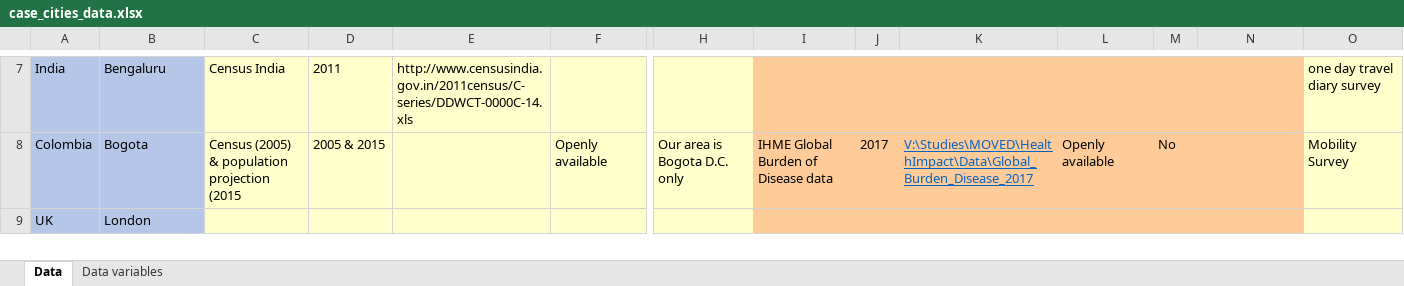
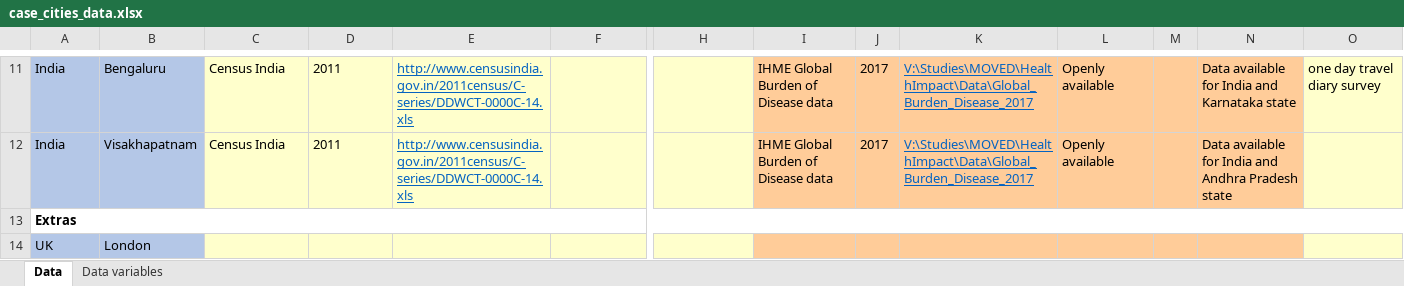
Before and after one commit to ITHIM/ITHIM-R, an Excel workbook: project_mgmt/case_cities_data.xlsx, sheet Data, drawn as a sheet; only a part is shown, gaps mark what is left out; values as stored, in another font and other column widths than the file's, no borders; removed rows and columns are numbered as before the commit, all else as after; rows hold the shown columns only; the diff covers the shown part only; the diff names each change by its address in the sheet, - before the commit and + after, or states it on an @@ line.

```diff
--- a/project_mgmt/case_cities_data.xlsx (sheet Data)
+++ b/project_mgmt/case_cities_data.xlsx (sheet Data)
@@ E11 underline: off → on, text colour: black → #0563C1 @@
-I11: (empty)
+I11: IHME Global Burden of Disease data
-J11: (empty)
+J11: 2017
-K11: (empty)
+K11: V:\Studies\MOVED\HealthImpact\Data\Global_Burden_Disease_2017
-L11: (empty)
+L11: Openly available
-N11: (empty)
+N11: Data available for India and Karnataka state
-row 8: Colombia | Bogota | Census (2005) & population projection (2015 | 2005 & 2015 |  | Openly available | Our area is Bogota D.C. only | IHME Global Burden of Disease data | 2017 | V:\Studies\MOVED\HealthImpact\Data\Global_Burden_Disease_2017 | Openly available | No |  | Mobility Survey
+row 12: India | Visakhapatnam | Census India | 2011 | http://www.censusindia.gov.in/2011census/C-series/DDWCT-0000C-14.xls |  |  | IHME Global Burden of Disease data | 2017 | V:\Studies\MOVED\HealthImpact\Data\Global_Burden_Disease_2017 | Openly available |  | Data available for India and Andhra Pradesh state
+row 13: Extras
```
Also changed, not shown: 4 added rows, 4 removed rows, 24 edited cells and cell formats elsewhere in this sheet, project_mgmt/tasks.xlsx.
